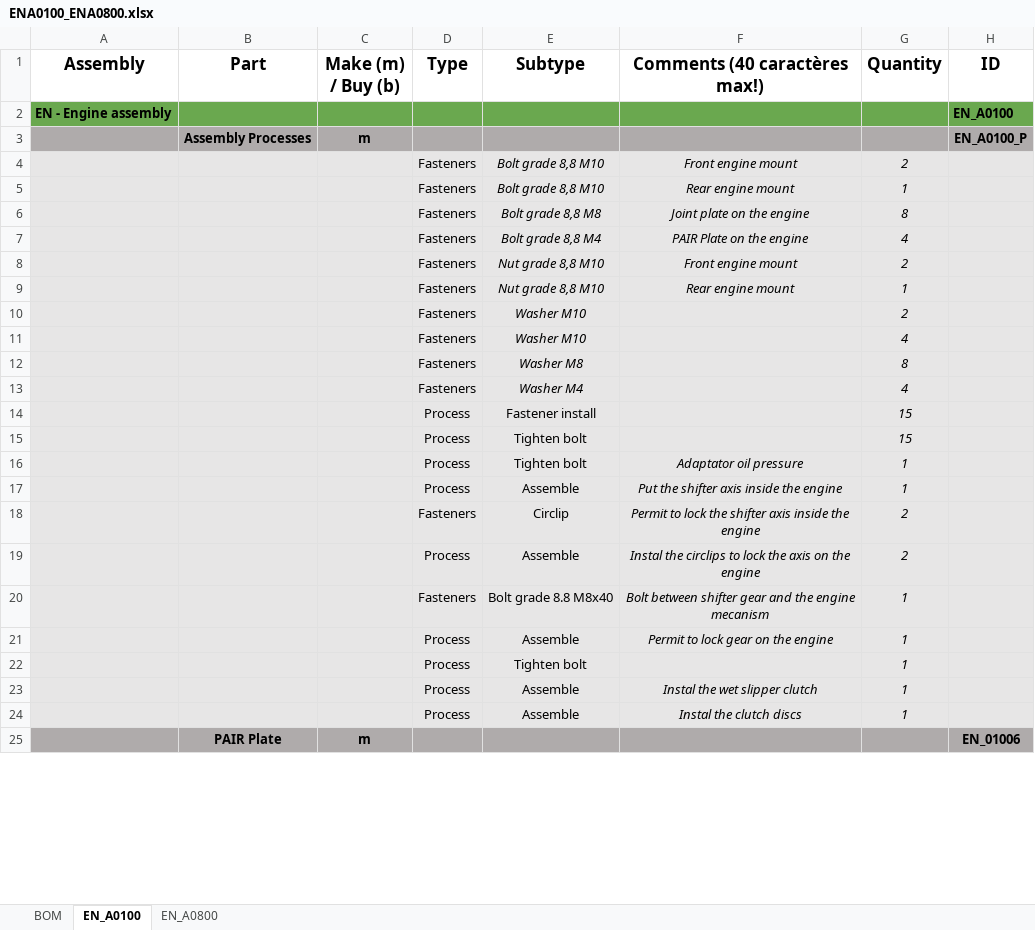
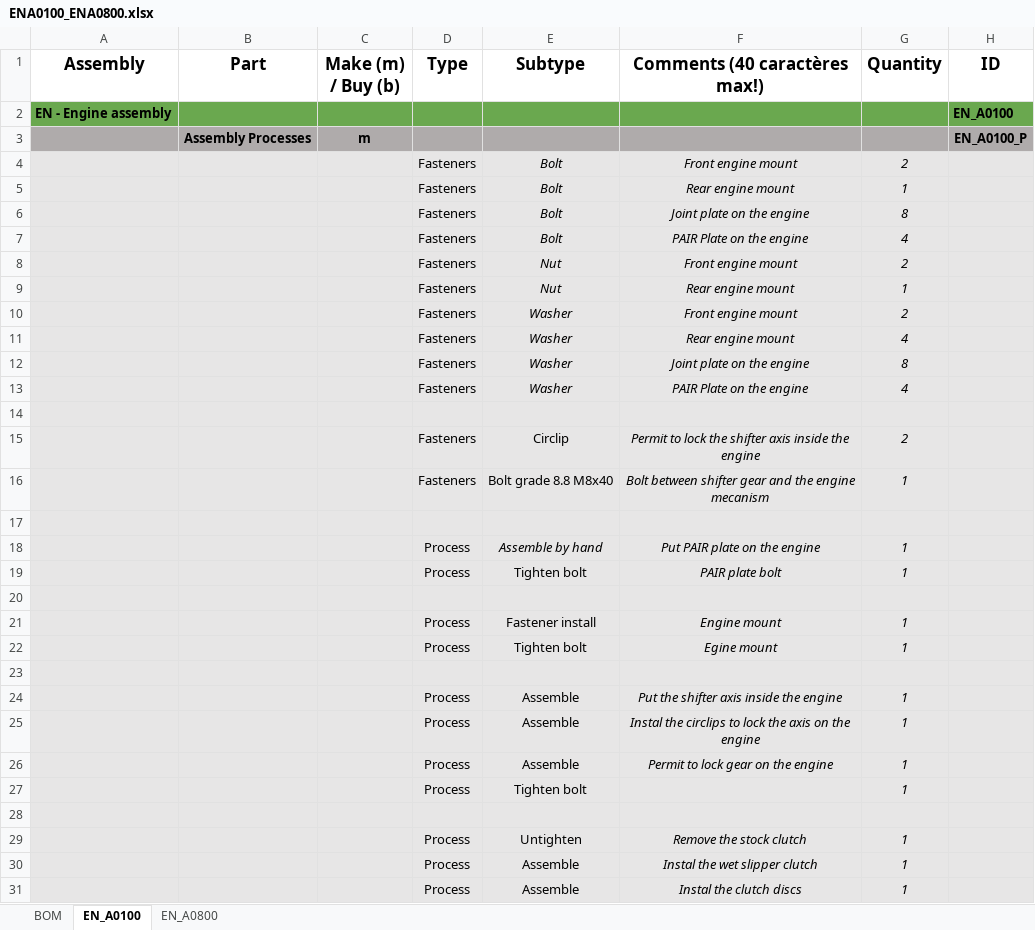
Before and after one commit to EOSCogniton/STUF2019, an Excel workbook: CR - Cost Report/BOM/EN/ENA0100_ENA0800.xlsx, sheet EN_A0100, drawn as a sheet; only a part is shown; the shorter side is filled out with more unchanged rows; values as stored, in another font and other column widths than the file's, no borders; addresses are those after the commit; the diff covers the shown part only; the diff names each change by its address in the sheet, - before the commit and + after, or states it on an @@ line.

Commit message:
MAJ DBOM

```diff
--- a/CR - Cost Report/BOM/EN/ENA0100_ENA0800.xlsx (sheet EN_A0100)
+++ b/CR - Cost Report/BOM/EN/ENA0100_ENA0800.xlsx (sheet EN_A0100)
-E4:E5 (Subtype): Bolt grade 8,8 M10
+E4:E5 (Subtype): Bolt
-E6 (Subtype): Bolt grade 8,8 M8
+E6 (Subtype): Bolt
-E7 (Subtype): Bolt grade 8,8 M4
+E7 (Subtype): Bolt
-E8:E9 (Subtype): Nut grade 8,8 M10
+E8:E9 (Subtype): Nut
-E10:E11 (Subtype): Washer M10
+E10:E11 (Subtype): Washer
-F10 (Comments (40 caractères max!)): (empty)
+F10 (Comments (40 caractères max!)): Front engine mount
-F11 (Comments (40 caractères max!)): (empty)
+F11 (Comments (40 caractères max!)): Rear engine mount
-E12 (Subtype): Washer M8
+E12 (Subtype): Washer
-F12 (Comments (40 caractères max!)): (empty)
+F12 (Comments (40 caractères max!)): Joint plate on the engine
-E13 (Subtype): Washer M4
+E13 (Subtype): Washer
-F13 (Comments (40 caractères max!)): (empty)
+F13 (Comments (40 caractères max!)): PAIR Plate on the engine
-row 14:  |  |  | Process | Fastener install |  | 15
+row 14: (empty)
@@ row 18 moved to row 15: Fasteners @@
@@ row 20 moved to row 16: Fasteners @@
-row 17:  |  |  | Process | Tighten bolt |  | 15
+row 17: (empty)
+row 18:  |  |  | Process | Assemble by hand | Put PAIR plate on the engine | 1
-F19 (Comments (40 caractères max!)): Adaptator oil pressure
+F19 (Comments (40 caractères max!)): PAIR plate bolt
+row 20: (empty)
+row 21:  |  |  | Process | Fastener install | Engine mount | 1
+row 22:  |  |  | Process | Tighten bolt | Egine mount | 1
+row 23: (empty)
-G25 (Quantity): 2
+G25 (Quantity): 1
+row 28: (empty)
+row 29:  |  |  | Process | Untighten | Remove the stock clutch | 1
```
Also changed, not shown: 32 added rows, 2 removed rows and 11 edited cells elsewhere in this sheet.
